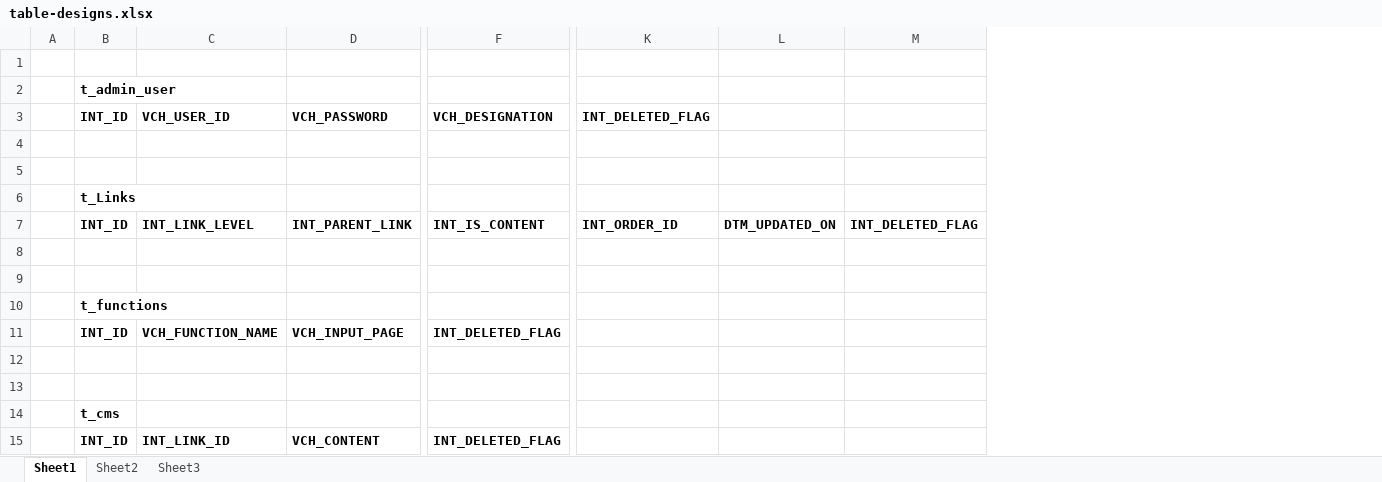
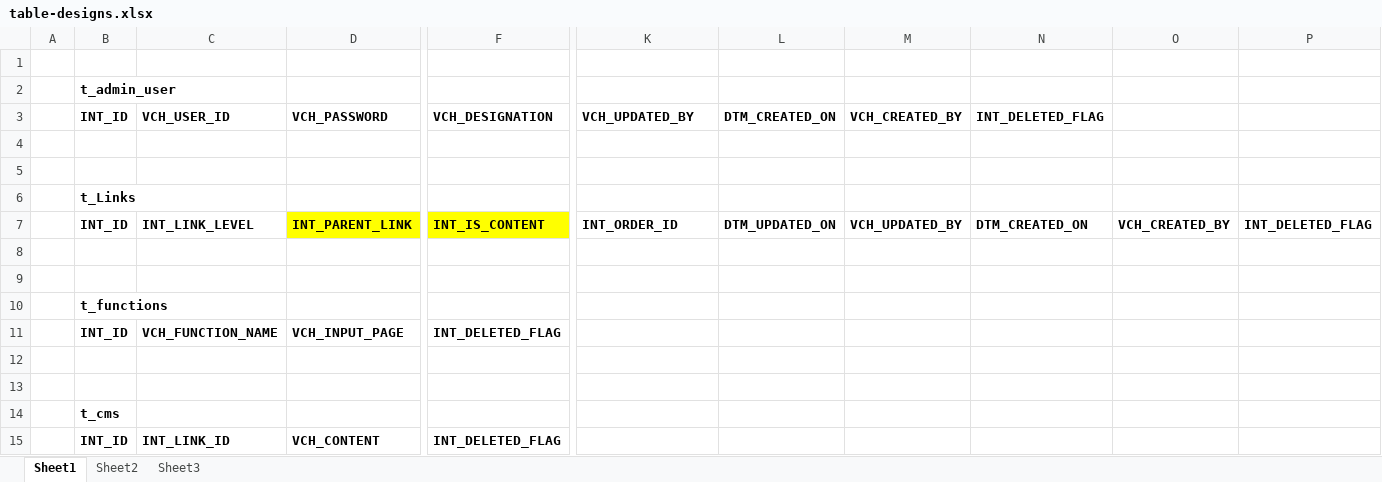
Before and after one commit to techy4/cmscom, an Excel workbook: docs/table-designs.xlsx, sheet Sheet1, drawn as a sheet; only a part is shown, gaps mark what is left out; values as stored, in another font and other column widths than the file's, no borders; addresses are those after the commit; the diff names each change by its address in the sheet, - before the commit and + after, or states it on an @@ line.

```diff
--- a/docs/table-designs.xlsx (sheet Sheet1)
+++ b/docs/table-designs.xlsx (sheet Sheet1)
+column M (VCH_CREATED_BY), row 7: VCH_UPDATED_BY
+column O, row 7: VCH_CREATED_BY
+column P, row 7: INT_DELETED_FLAG
-K3: INT_DELETED_FLAG
+K3: VCH_UPDATED_BY
-L3: (empty)
+L3: DTM_CREATED_ON
-N3: (empty)
+N3: INT_DELETED_FLAG
-D7 fill: none
+D7 fill: #FFFF00
-F7 fill: none
+F7 fill: #FFFF00
-N7 (INT_DELETED_FLAG): INT_DELETED_FLAG
+N7 (INT_DELETED_FLAG): DTM_CREATED_ON
```
Also changed, not shown: 2 other files.
